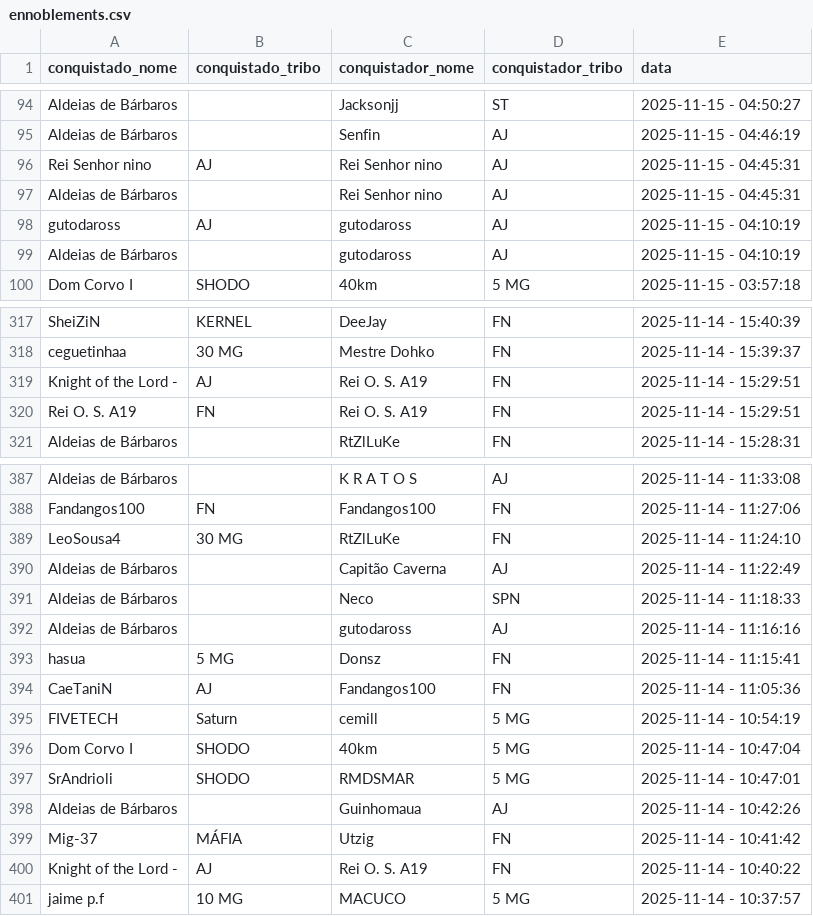
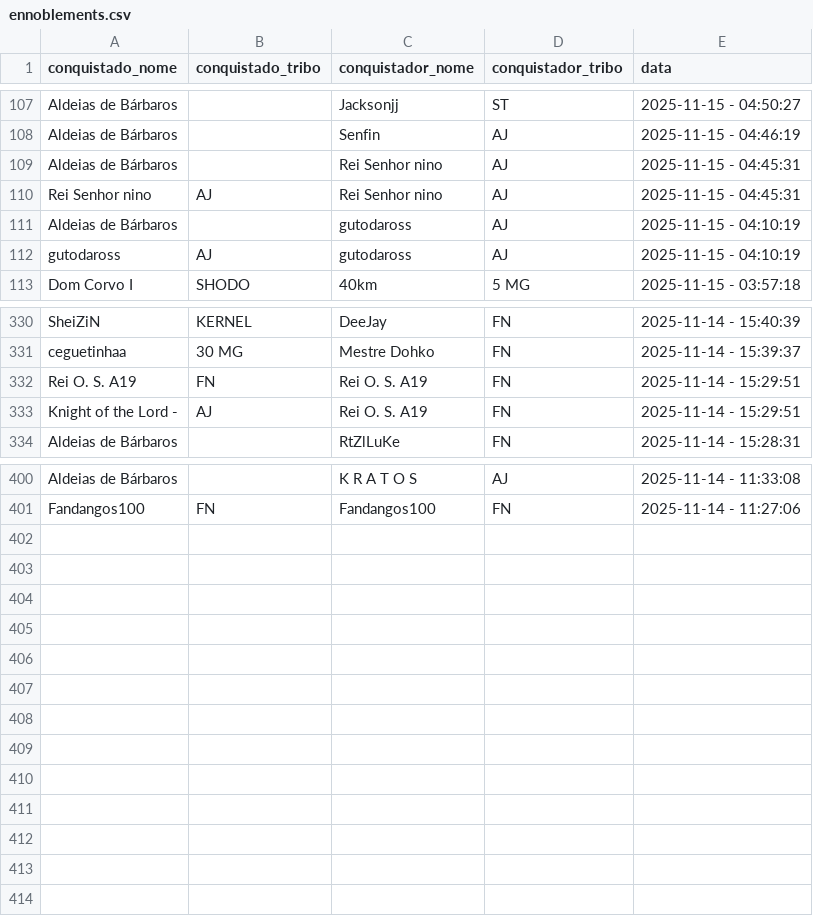
Before and after one commit to pedrodnsilveira/dashboardTW, a CSV file: ennoblements.csv, drawn as a sheet; only a part is shown, gaps mark what is left out; the diff covers the shown part only.

Commit message:
General commit

```diff
--- a/ennoblements.csv
+++ b/ennoblements.csv
@@ -95,6 +108,6 @@ Aldeias de Bárbaros;;Jacksonjj;ST;2025-11-15 - 04:50:27
 Aldeias de Bárbaros;;Senfin;AJ;2025-11-15 - 04:46:19
+Aldeias de Bárbaros;;Rei Senhor nino;AJ;2025-11-15 - 04:45:31
 Rei Senhor nino;AJ;Rei Senhor nino;AJ;2025-11-15 - 04:45:31
-Aldeias de Bárbaros;;Rei Senhor nino;AJ;2025-11-15 - 04:45:31
+Aldeias de Bárbaros;;gutodaross;AJ;2025-11-15 - 04:10:19
 gutodaross;AJ;gutodaross;AJ;2025-11-15 - 04:10:19
-Aldeias de Bárbaros;;gutodaross;AJ;2025-11-15 - 04:10:19
 Dom Corvo I;SHODO;40km;5 MG;2025-11-15 - 03:57:18
@@ -318,4 +331,4 @@ SheiZiN;KERNEL;DeeJay;FN;2025-11-14 - 15:40:39
 ceguetinhaa;30 MG;Mestre Dohko;FN;2025-11-14 - 15:39:37
+Rei O. S. A19;FN;Rei O. S. A19;FN;2025-11-14 - 15:29:51
 Knight of the Lord -;AJ;Rei O. S. A19;FN;2025-11-14 - 15:29:51
-Rei O. S. A19;FN;Rei O. S. A19;FN;2025-11-14 - 15:29:51
 Aldeias de Bárbaros;;RtZlLuKe;FN;2025-11-14 - 15:28:31
@@ -388,14 +401 @@ Aldeias de Bárbaros;;K R A T O S;AJ;2025-11-14 - 11:33:08
 Fandangos100;FN;Fandangos100;FN;2025-11-14 - 11:27:06
-LeoSousa4;30 MG;RtZlLuKe;FN;2025-11-14 - 11:24:10
-Aldeias de Bárbaros;;Capitão Caverna;AJ;2025-11-14 - 11:22:49
-Aldeias de Bárbaros;;Neco;SPN;2025-11-14 - 11:18:33
-Aldeias de Bárbaros;;gutodaross;AJ;2025-11-14 - 11:16:16
-hasua;5 MG;Donsz;FN;2025-11-14 - 11:15:41
-CaeTaniN;AJ;Fandangos100;FN;2025-11-14 - 11:05:36
-FIVETECH;Saturn;cemill;5 MG;2025-11-14 - 10:54:19
-Dom Corvo I;SHODO;40km;5 MG;2025-11-14 - 10:47:04
-SrAndrioli;SHODO;RMDSMAR;5 MG;2025-11-14 - 10:47:01
-Aldeias de Bárbaros;;Guinhomaua;AJ;2025-11-14 - 10:42:26
-Mig-37;MÁFIA;Utzig;FN;2025-11-14 - 10:41:42
-Knight of the Lord -;AJ;Rei O. S. A19;FN;2025-11-14 - 10:40:22
-jaime p.f;10 MG;MACUCO;5 MG;2025-11-14 - 10:37:57
```
Also changed, not shown: 13 added rows and 2 moved rows elsewhere in this file.
